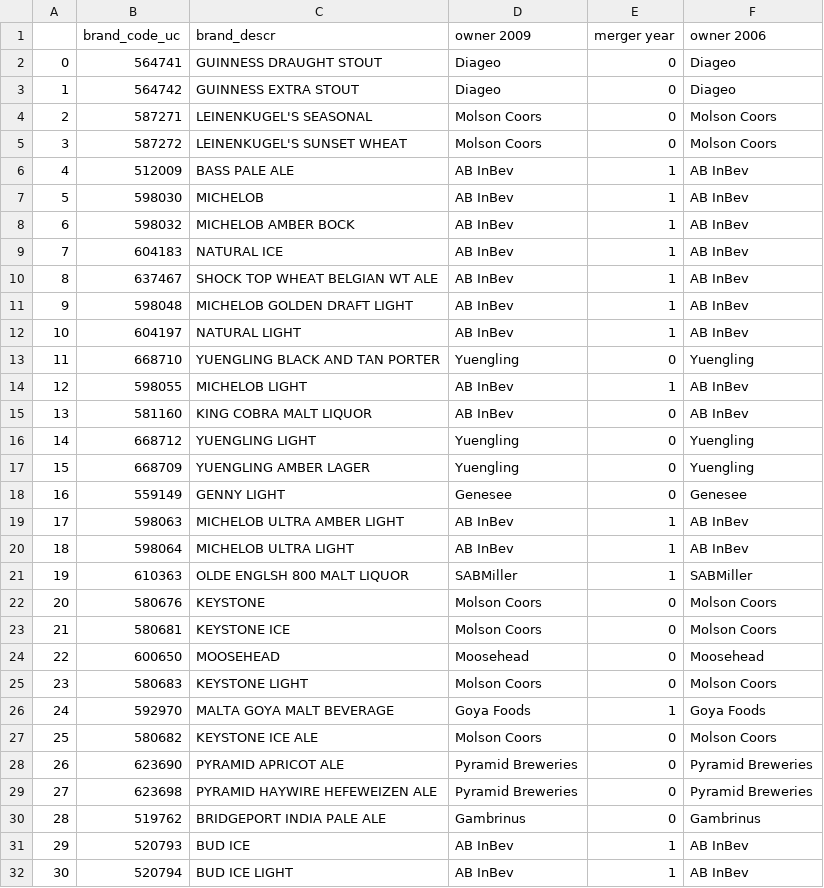
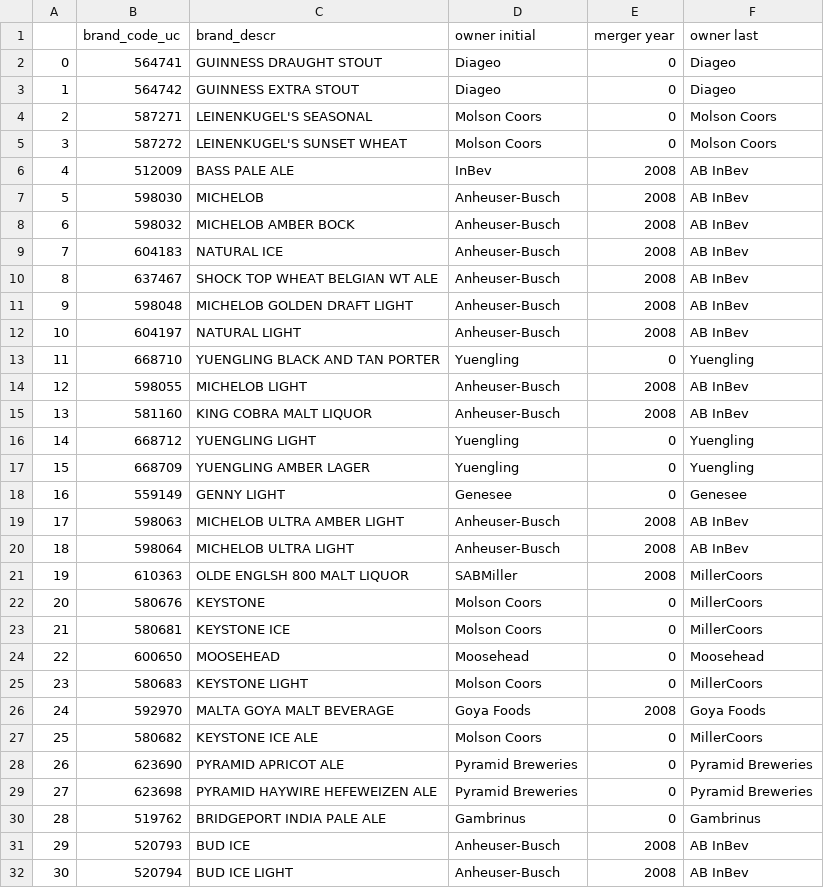
Before and after one commit to zziyue83/Mergers, a CSV file: Top 100 BEER.csv, drawn as a sheet; only a part is shown; the diff covers the shown part only.

Commit message:
did data without share

```diff
--- a/Top 100 BEER.csv
+++ b/Top 100 BEER.csv
@@ -1,2 +1,2 @@
-,brand_code_uc,brand_descr,owner 2009,merger year,owner 2006
+,brand_code_uc,brand_descr,owner initial,merger year,owner last
 0,564741,GUINNESS DRAUGHT STOUT,Diageo,0,Diageo
@@ -5,12 +5,12 @@
 3,587272,LEINENKUGEL'S SUNSET WHEAT,Molson Coors,0,Molson Coors
-4,512009,BASS PALE ALE,AB InBev,1,AB InBev
-5,598030,MICHELOB,AB InBev,1,AB InBev
-6,598032,MICHELOB AMBER BOCK,AB InBev,1,AB InBev
-7,604183,NATURAL ICE,AB InBev,1,AB InBev
-8,637467,SHOCK TOP WHEAT BELGIAN WT ALE,AB InBev,1,AB InBev
-9,598048,MICHELOB GOLDEN DRAFT LIGHT,AB InBev,1,AB InBev
-10,604197,NATURAL LIGHT,AB InBev,1,AB InBev
+4,512009,BASS PALE ALE,InBev,2008,AB InBev
+5,598030,MICHELOB,Anheuser-Busch,2008,AB InBev
+6,598032,MICHELOB AMBER BOCK,Anheuser-Busch,2008,AB InBev
+7,604183,NATURAL ICE,Anheuser-Busch,2008,AB InBev
+8,637467,SHOCK TOP WHEAT BELGIAN WT ALE,Anheuser-Busch,2008,AB InBev
+9,598048,MICHELOB GOLDEN DRAFT LIGHT,Anheuser-Busch,2008,AB InBev
+10,604197,NATURAL LIGHT,Anheuser-Busch,2008,AB InBev
 11,668710,YUENGLING BLACK AND TAN PORTER,Yuengling,0,Yuengling
-12,598055,MICHELOB LIGHT,AB InBev,1,AB InBev
-13,581160,KING COBRA MALT LIQUOR,AB InBev,0,AB InBev
+12,598055,MICHELOB LIGHT,Anheuser-Busch,2008,AB InBev
+13,581160,KING COBRA MALT LIQUOR,Anheuser-Busch,2008,AB InBev
 14,668712,YUENGLING LIGHT,Yuengling,0,Yuengling
@@ -18,11 +18,11 @@
 16,559149,GENNY LIGHT,Genesee,0,Genesee
-17,598063,MICHELOB ULTRA AMBER LIGHT,AB InBev,1,AB InBev
-18,598064,MICHELOB ULTRA LIGHT,AB InBev,1,AB InBev
-19,610363,OLDE ENGLSH 800 MALT LIQUOR,SABMiller,1,SABMiller
-20,580676,KEYSTONE,Molson Coors,0,Molson Coors
-21,580681,KEYSTONE ICE,Molson Coors,0,Molson Coors
+17,598063,MICHELOB ULTRA AMBER LIGHT,Anheuser-Busch,2008,AB InBev
+18,598064,MICHELOB ULTRA LIGHT,Anheuser-Busch,2008,AB InBev
+19,610363,OLDE ENGLSH 800 MALT LIQUOR,SABMiller,2008,MillerCoors
+20,580676,KEYSTONE,Molson Coors,0,MillerCoors
+21,580681,KEYSTONE ICE,Molson Coors,0,MillerCoors
 22,600650,MOOSEHEAD,Moosehead,0,Moosehead
-23,580683,KEYSTONE LIGHT,Molson Coors,0,Molson Coors
-24,592970,MALTA GOYA MALT BEVERAGE,Goya Foods,1,Goya Foods
-25,580682,KEYSTONE ICE ALE,Molson Coors,0,Molson Coors
+23,580683,KEYSTONE LIGHT,Molson Coors,0,MillerCoors
+24,592970,MALTA GOYA MALT BEVERAGE,Goya Foods,2008,Goya Foods
+25,580682,KEYSTONE ICE ALE,Molson Coors,0,MillerCoors
 26,623690,PYRAMID APRICOT ALE,Pyramid Breweries,0,Pyramid Breweries
@@ -30,3 +30,3 @@
 28,519762,BRIDGEPORT INDIA PALE ALE,Gambrinus,0,Gambrinus
-29,520793,BUD ICE,AB InBev,1,AB InBev
-30,520794,BUD ICE LIGHT,AB InBev,1,AB InBev
+29,520793,BUD ICE,Anheuser-Busch,2008,AB InBev
+30,520794,BUD ICE LIGHT,Anheuser-Busch,2008,AB InBev
```
Also changed, not shown: 148 edited cells elsewhere in this file, 1 other file.
